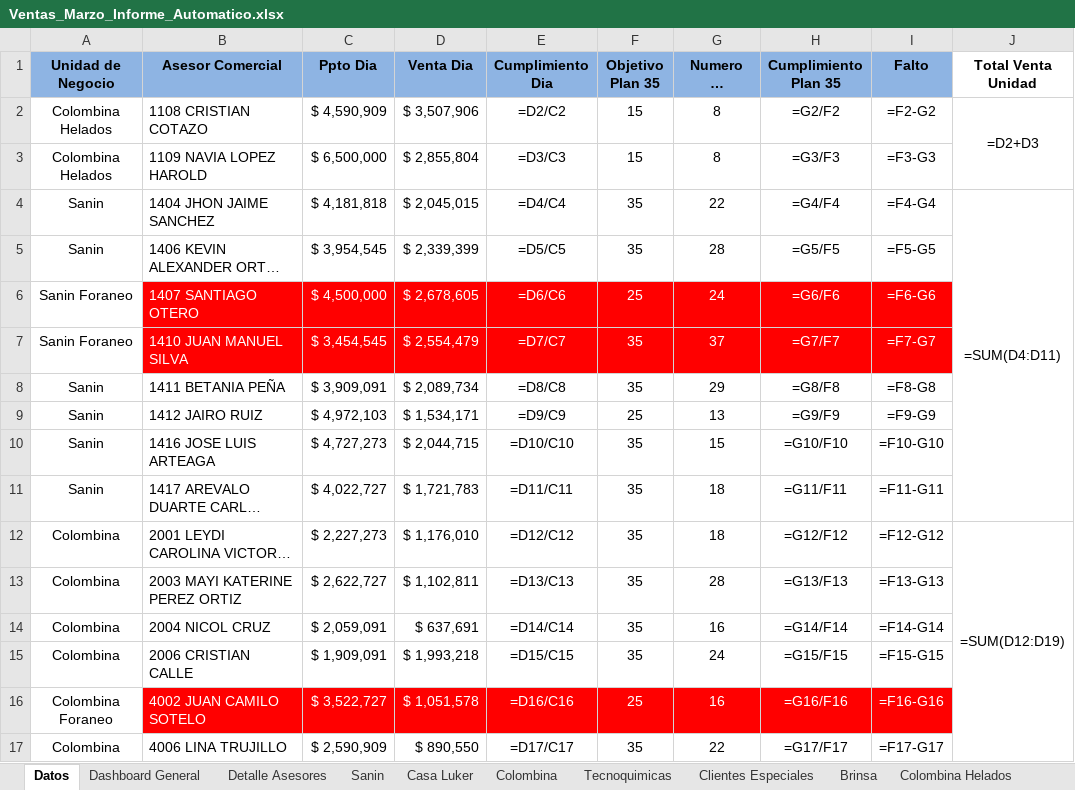
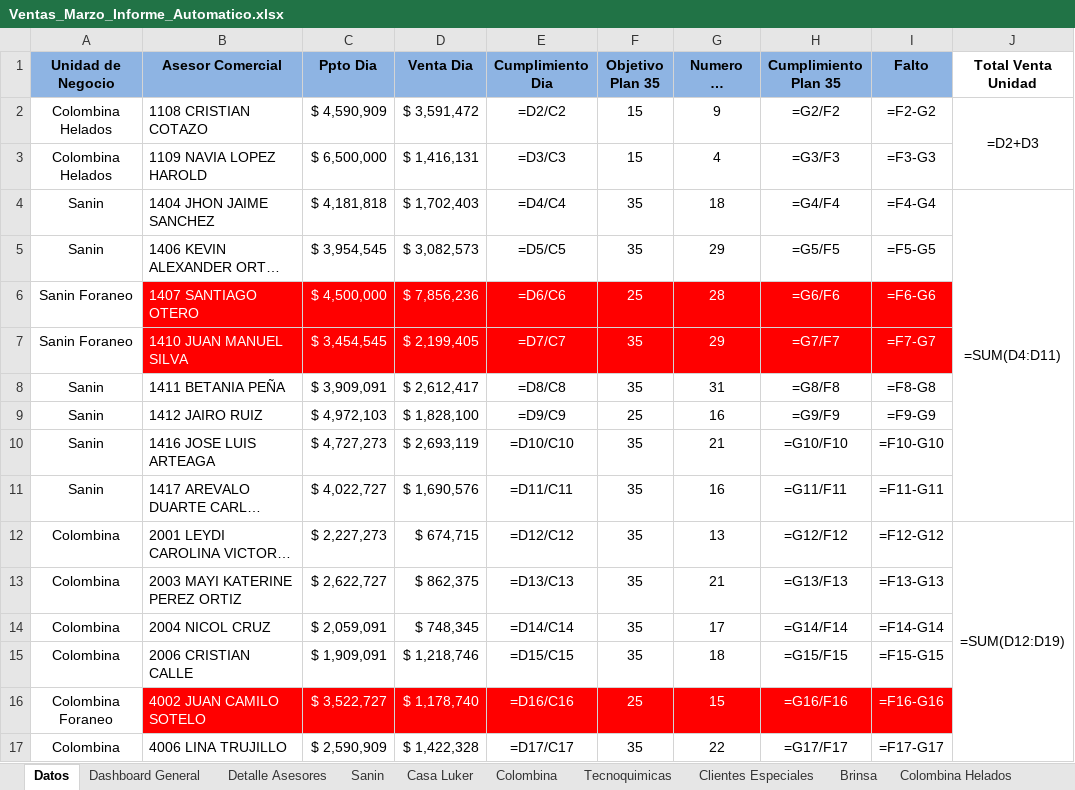
Before and after one commit to Duvan0417/Auto_Easy, an Excel workbook: Plantilla/Ventas_Marzo_Informe_Automatico.xlsx, sheet Datos, drawn as a sheet; only a part is shown; long unchanged cells end in …; values as stored, in another font and other column widths than the file's, no borders; formulas without a stored value are shown as written; the diff covers the shown part only; the diff names each change by its address in the sheet, - before the commit and + after, or states it on an @@ line.

```diff
--- a/Plantilla/Ventas_Marzo_Informe_Automatico.xlsx (sheet Datos)
+++ b/Plantilla/Ventas_Marzo_Informe_Automatico.xlsx (sheet Datos)
-D2 (Venta Dia): $ 3,507,906
+D2 (Venta Dia): $ 3,591,472
-G2 (Numero de facturas): 8
+G2 (Numero de facturas): 9
-D3 (Venta Dia): $ 2,855,804
+D3 (Venta Dia): $ 1,416,131
-G3 (Numero de facturas): 8
+G3 (Numero de facturas): 4
-D4 (Venta Dia): $ 2,045,015
+D4 (Venta Dia): $ 1,702,403
-G4 (Numero de facturas): 22
+G4 (Numero de facturas): 18
-D5 (Venta Dia): $ 2,339,399
+D5 (Venta Dia): $ 3,082,573
-G5 (Numero de facturas): 28
+G5 (Numero de facturas): 29
-D6 (Venta Dia): $ 2,678,605
+D6 (Venta Dia): $ 7,856,236
-G6 (Numero de facturas): 24
+G6 (Numero de facturas): 28
-D7 (Venta Dia): $ 2,554,479
+D7 (Venta Dia): $ 2,199,405
-G7 (Numero de facturas): 37
+G7 (Numero de facturas): 29
-D8 (Venta Dia): $ 2,089,734
+D8 (Venta Dia): $ 2,612,417
-G8 (Numero de facturas): 29
+G8 (Numero de facturas): 31
-D9 (Venta Dia): $ 1,534,171
+D9 (Venta Dia): $ 1,828,100
-G9 (Numero de facturas): 13
+G9 (Numero de facturas): 16
-D10 (Venta Dia): $ 2,044,715
+D10 (Venta Dia): $ 2,693,119
-G10 (Numero de facturas): 15
+G10 (Numero de facturas): 21
-D11 (Venta Dia): $ 1,721,783
+D11 (Venta Dia): $ 1,690,576
-G11 (Numero de facturas): 18
+G11 (Numero de facturas): 16
-D12 (Venta Dia): $ 1,176,010
+D12 (Venta Dia): $ 674,715
-G12 (Numero de facturas): 18
+G12 (Numero de facturas): 13
-D13 (Venta Dia): $ 1,102,811
+D13 (Venta Dia): $ 862,375
-G13 (Numero de facturas): 28
+G13 (Numero de facturas): 21
-D14 (Venta Dia): $ 637,691
+D14 (Venta Dia): $ 748,345
-G14 (Numero de facturas): 16
+G14 (Numero de facturas): 17
-D15 (Venta Dia): $ 1,993,218
+D15 (Venta Dia): $ 1,218,746
-G15 (Numero de facturas): 24
+G15 (Numero de facturas): 18
-D16 (Venta Dia): $ 1,051,578
+D16 (Venta Dia): $ 1,178,740
-G16 (Numero de facturas): 16
+G16 (Numero de facturas): 15
-D17 (Venta Dia): $ 890,550
+D17 (Venta Dia): $ 1,422,328
```
Also changed, not shown: 62 edited cells elsewhere in this sheet, sheet Detalle Asesores, 30 other files.
